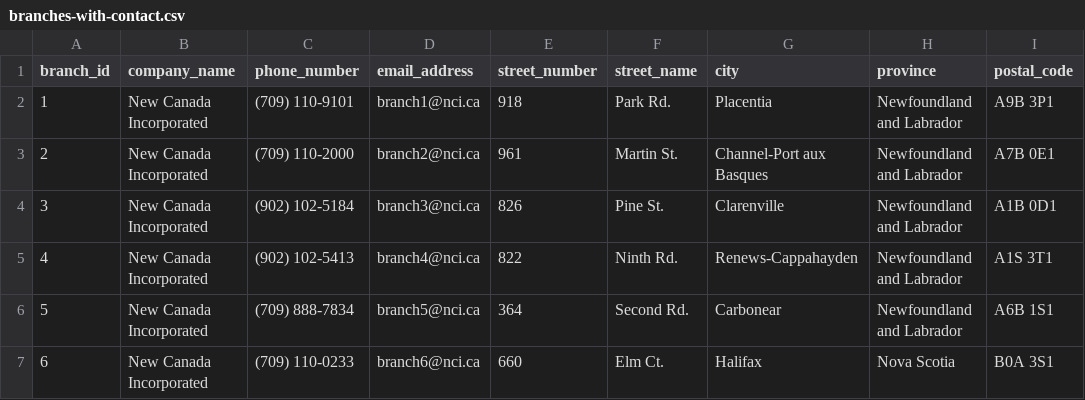
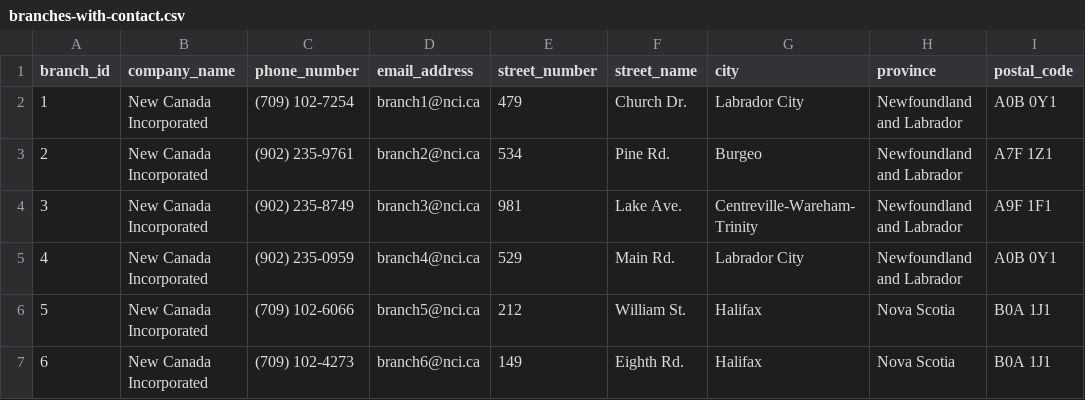
Before and after one commit to brodysmith8/identity-generator, a CSV file: SRC/data-procurement/data-generation/data/out/raw/branches-with-contact.csv, drawn as a sheet; only a part is shown; the diff covers the shown part only; the diff names each change by its address in the sheet, - before the commit and + after, or states it on an @@ line.

Commit message:
Add production data

```diff
--- a/SRC/data-procurement/data-generation/data/out/raw/branches-with-contact.csv
+++ b/SRC/data-procurement/data-generation/data/out/raw/branches-with-contact.csv
-C2 (phone_number): (709) 110-9101
+C2 (phone_number): (709) 102-7254
-E2 (street_number): 918
+E2 (street_number): 479
-F2 (street_name): Park Rd.
+F2 (street_name): Church Dr.
-G2 (city): Placentia
+G2 (city): Labrador City
-I2 (postal_code): A9B 3P1
+I2 (postal_code): A0B 0Y1
-C3 (phone_number): (709) 110-2000
+C3 (phone_number): (902) 235-9761
-E3 (street_number): 961
+E3 (street_number): 534
-F3 (street_name): Martin St.
+F3 (street_name): Pine Rd.
-G3 (city): Channel-Port aux Basques
+G3 (city): Burgeo
-I3 (postal_code): A7B 0E1
+I3 (postal_code): A7F 1Z1
-C4 (phone_number): (902) 102-5184
+C4 (phone_number): (902) 235-8749
-E4 (street_number): 826
+E4 (street_number): 981
-F4 (street_name): Pine St.
+F4 (street_name): Lake Ave.
-G4 (city): Clarenville
+G4 (city): Centreville-Wareham-Trinity
-I4 (postal_code): A1B 0D1
+I4 (postal_code): A9F 1F1
-C5 (phone_number): (902) 102-5413
+C5 (phone_number): (902) 235-0959
-E5 (street_number): 822
+E5 (street_number): 529
-F5 (street_name): Ninth Rd.
+F5 (street_name): Main Rd.
-G5 (city): Renews-Cappahayden
+G5 (city): Labrador City
-I5 (postal_code): A1S 3T1
+I5 (postal_code): A0B 0Y1
-C6 (phone_number): (709) 888-7834
+C6 (phone_number): (709) 102-6066
-E6 (street_number): 364
+E6 (street_number): 212
-F6 (street_name): Second Rd.
+F6 (street_name): William St.
-G6 (city): Carbonear
+G6 (city): Halifax
-H6 (province): Newfoundland and Labrador
+H6 (province): Nova Scotia
-I6 (postal_code): A6B 1S1
+I6 (postal_code): B0A 1J1
-C7 (phone_number): (709) 110-0233
+C7 (phone_number): (709) 102-4273
-E7 (street_number): 660
+E7 (street_number): 149
-F7 (street_name): Elm Ct.
+F7 (street_name): Eighth Rd.
-I7 (postal_code): B0A 3S1
+I7 (postal_code): B0A 1J1
```
Also changed, not shown: 21 edited cells elsewhere in this file, SRC/branch.csv, 8 other files.
